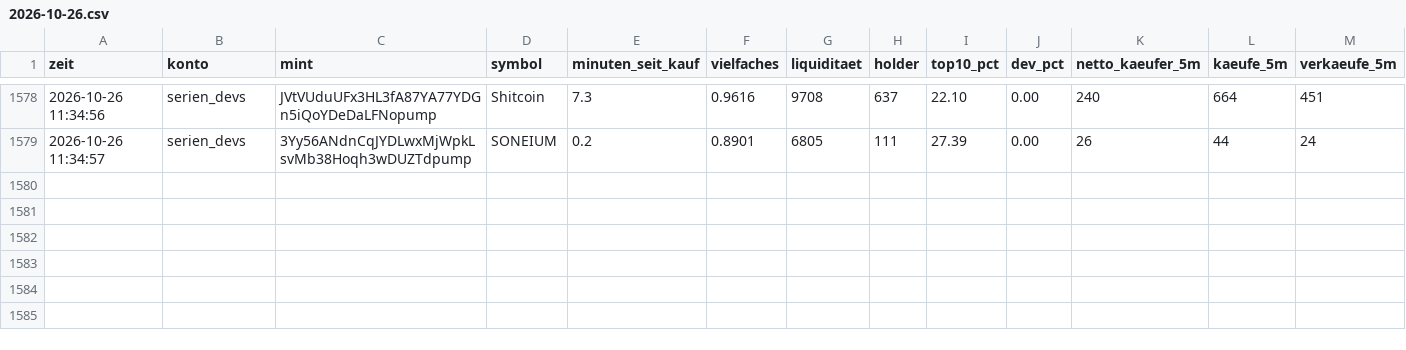
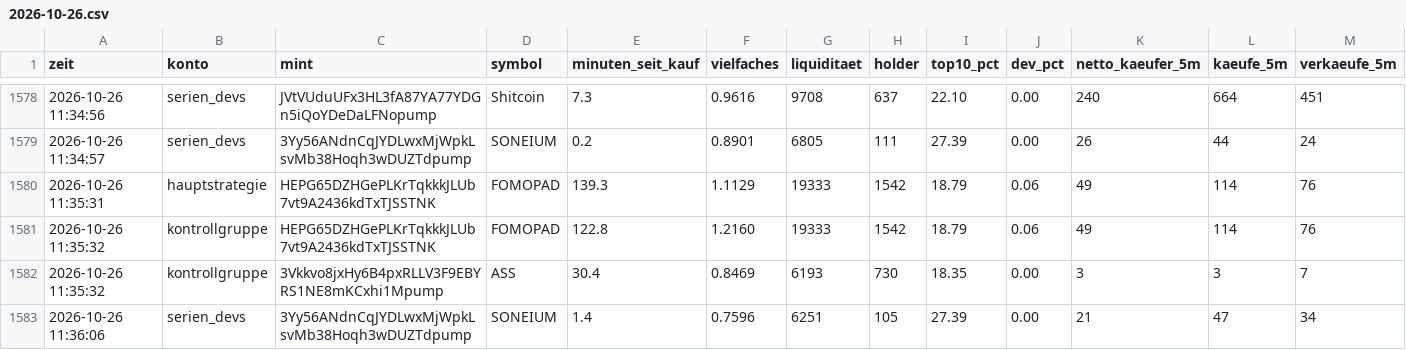
Before and after one commit to Jubosaurus/solana-meme-paperbot, a CSV file: flugschreiber/2026-10-26.csv, drawn as a sheet; only a part is shown, gaps mark what is left out; rows hold the shown columns only; the diff names each change by its address in the sheet, - before the commit and + after, or states it on an @@ line.

```diff
--- a/flugschreiber/2026-10-26.csv
+++ b/flugschreiber/2026-10-26.csv
+row 1580: 2026-10-26 11:35:31 | hauptstrategie | HEPG65DZHGePLKrTqkkkJLUb7vt9A2436kdTxTJSSTNK | FOMOPAD | 139.3 | 1.1129 | 19333 | 1542 | 18.79 | 0.06 | 49 | 114 | 76
+row 1581: 2026-10-26 11:35:32 | kontrollgruppe | HEPG65DZHGePLKrTqkkkJLUb7vt9A2436kdTxTJSSTNK | FOMOPAD | 122.8 | 1.2160 | 19333 | 1542 | 18.79 | 0.06 | 49 | 114 | 76
+row 1582: 2026-10-26 11:35:32 | kontrollgruppe | 3Vkkvo8jxHy6B4pxRLLV3F9EBYRS1NE8mKCxhi1Mpump | ASS | 30.4 | 0.8469 | 6193 | 730 | 18.35 | 0.00 | 3 | 3 | 7
+row 1583: 2026-10-26 11:36:06 | serien_devs | 3Yy56ANdnCqJYDLwxMjWpkLsvMb38Hoqh3wDUZTdpump | SONEIUM | 1.4 | 0.7596 | 6251 | 105 | 27.39 | 0.00 | 21 | 47 | 34
```
Also changed, not shown: 18 other files.
